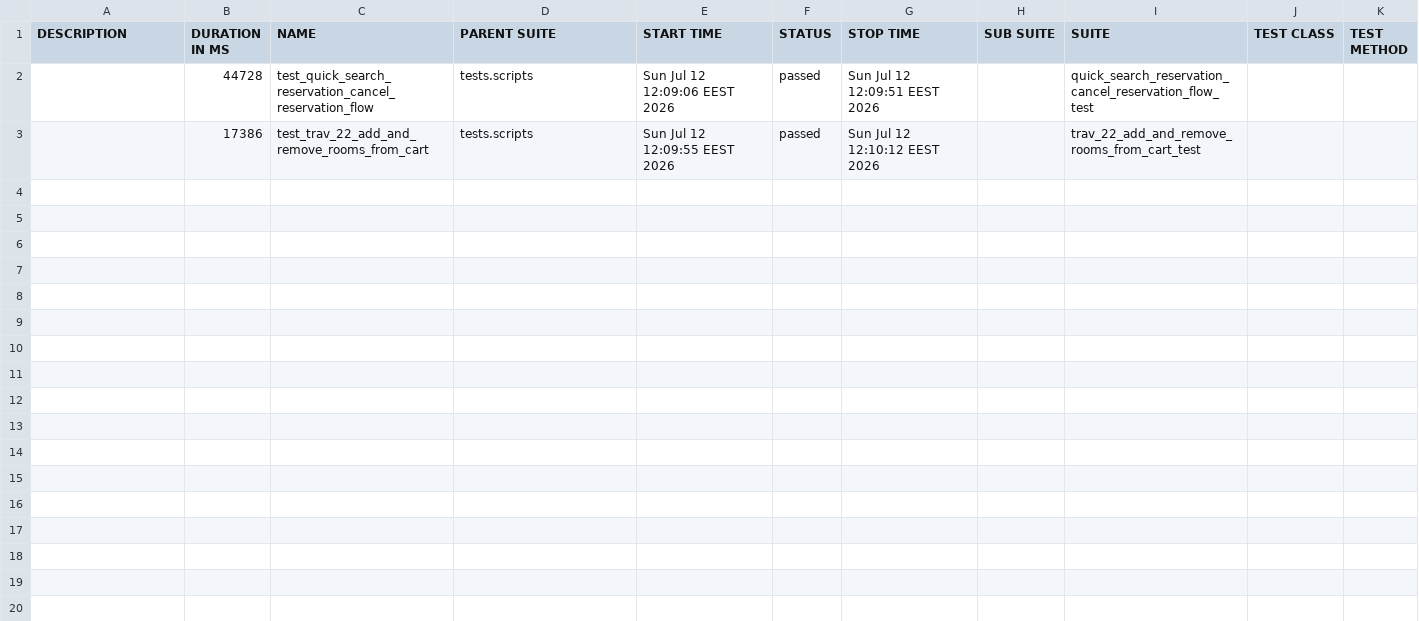
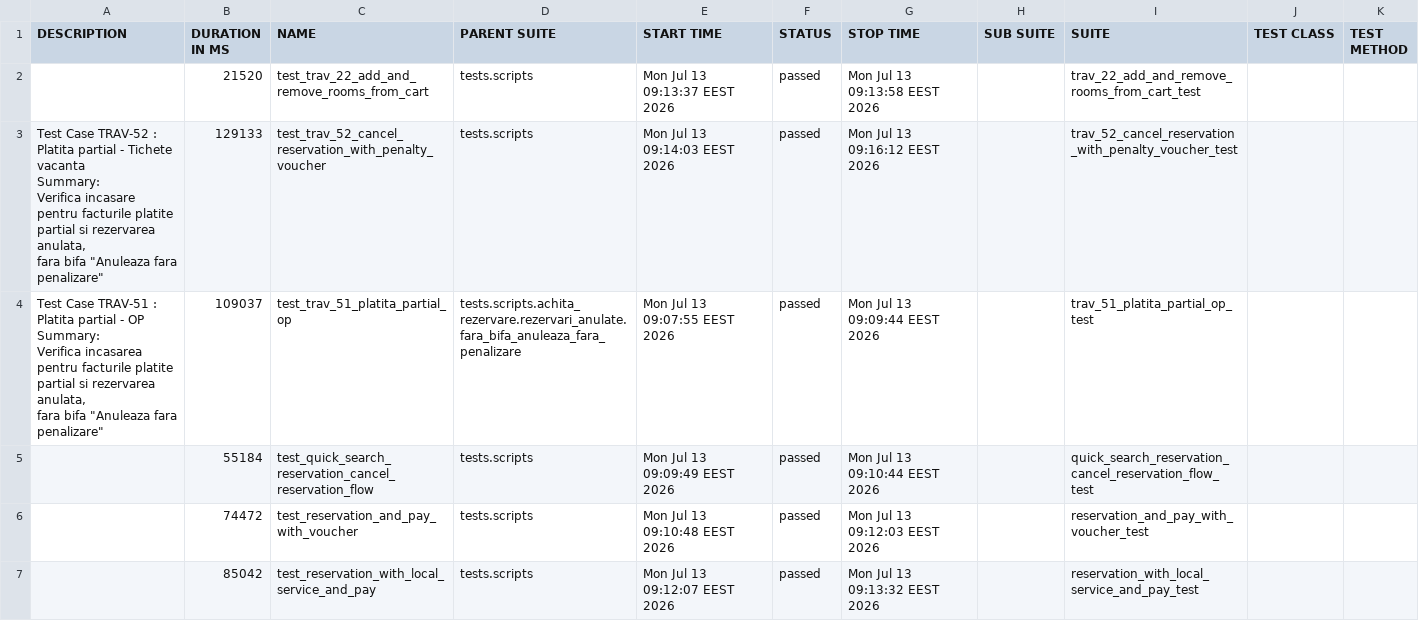
Before and after one commit to gabrielfilipwesrom/qa-reports, a CSV file: data/suites.csv, drawn as a sheet.

```diff
--- a/data/suites.csv
+++ b/data/suites.csv
@@ -1,3 +1,19 @@
 "DESCRIPTION","DURATION IN MS","NAME","PARENT SUITE","START TIME","STATUS","STOP TIME","SUB SUITE","SUITE","TEST CLASS","TEST METHOD"
-"","44728","test_quick_search_reservation_cancel_reservation_flow","tests.scripts","Sun Jul 12 12:09:06 EEST 2026","passed","Sun Jul 12 12:09:51 EEST 2026","","quick_search_reservation_cancel_reservation_flow_test","",""
-"","17386","test_trav_22_add_and_remove_rooms_from_cart","tests.scripts","Sun Jul 12 12:09:55 EEST 2026","passed","Sun Jul 12 12:10:12 EEST 2026","","trav_22_add_and_remove_rooms_from_cart_test","",""
+"","21520","test_trav_22_add_and_remove_rooms_from_cart","tests.scripts","Mon Jul 13 09:13:37 EEST 2026","passed","Mon Jul 13 09:13:58 EEST 2026","","trav_22_add_and_remove_rooms_from_cart_test","",""
+"
+    Test Case TRAV-52 : Platita partial - Tichete vacanta
+
+    Summary:
+    Verifica incasare pentru facturile platite partial si rezervarea anulata,
+    fara bifa ""Anuleaza fara penalizare""
+    ","129133","test_trav_52_cancel_reservation_with_penalty_voucher","tests.scripts","Mon Jul 13 09:14:03 EEST 2026","passed","Mon Jul 13 09:16:12 EEST 2026","","trav_52_cancel_reservation_with_penalty_voucher_test","",""
+"
+    Test Case TRAV-51 : Platita partial - OP
+
+    Summary:
+    Verifica incasarea pentru facturile platite partial si rezervarea anulata,
+    fara bifa ""Anuleaza fara penalizare""
+    ","109037","test_trav_51_platita_partial_op","tests.scripts.achita_rezervare.rezervari_anulate.fara_bifa_anuleaza_fara_penalizare","Mon Jul 13 09:07:55 EEST 2026","passed","Mon Jul 13 09:09:44 EEST 2026","","trav_51_platita_partial_op_test","",""
+"","55184","test_quick_search_reservation_cancel_reservation_flow","tests.scripts","Mon Jul 13 09:09:49 EEST 2026","passed","Mon Jul 13 09:10:44 EEST 2026","","quick_search_reservation_cancel_reservation_flow_test","",""
+"","74472","test_reservation_and_pay_with_voucher","tests.scripts","Mon Jul 13 09:10:48 EEST 2026","passed","Mon Jul 13 09:12:03 EEST 2026","","reservation_and_pay_with_voucher_test","",""
+"","85042","test_reservation_with_local_service_and_pay","tests.scripts","Mon Jul 13 09:12:07 EEST 2026","passed","Mon Jul 13 09:13:32 EEST 2026","","reservation_with_local_service_and_pay_test","",""
```
Also changed, not shown: 31 other files.
